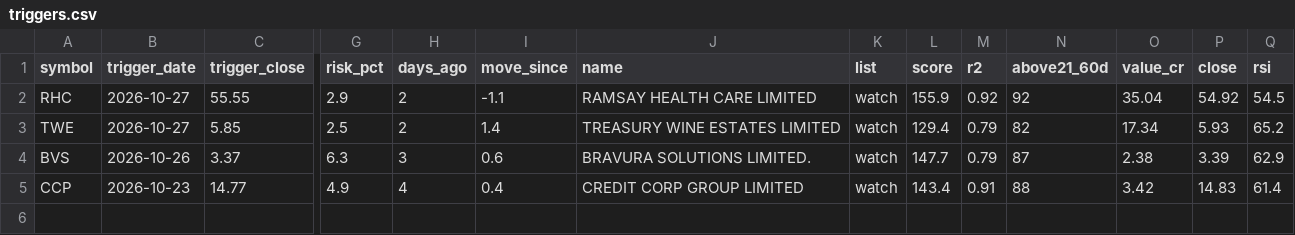
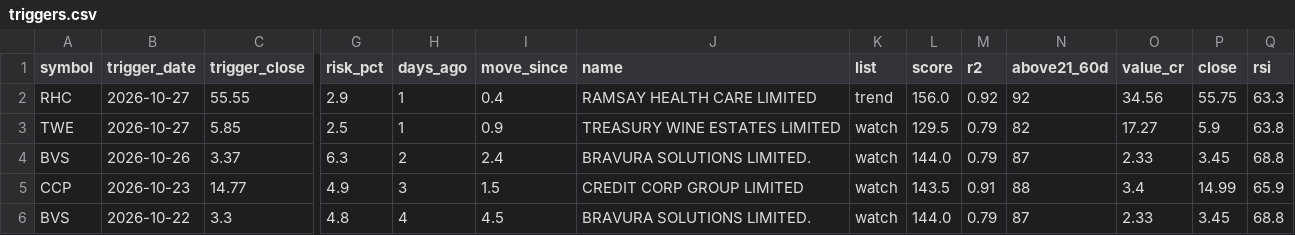
Before and after one commit to drsinghap81/blank-app, a CSV file: data/scan/asx/triggers.csv, drawn as a sheet; only a part is shown, gaps mark what is left out; rows hold the shown columns only; the diff names each change by its address in the sheet, - before the commit and + after, or states it on an @@ line.

```diff
--- a/data/scan/asx/triggers.csv
+++ b/data/scan/asx/triggers.csv
-H2:H3 (days_ago): 2
+H2:H3 (days_ago): 1
-I2 (move_since): -1.1
+I2 (move_since): 0.4
-K2 (list): watch
+K2 (list): trend
-L2 (score): 155.9
+L2 (score): 156.0
-O2 (value_cr): 35.04
+O2 (value_cr): 34.56
-P2 (close): 54.92
+P2 (close): 55.75
-Q2 (rsi): 54.5
+Q2 (rsi): 63.3
-I3 (move_since): 1.4
+I3 (move_since): 0.9
-L3 (score): 129.4
+L3 (score): 129.5
-O3 (value_cr): 17.34
+O3 (value_cr): 17.27
-P3 (close): 5.93
+P3 (close): 5.9
-Q3 (rsi): 65.2
+Q3 (rsi): 63.8
-H4 (days_ago): 3
+H4 (days_ago): 2
-I4 (move_since): 0.6
+I4 (move_since): 2.4
-L4 (score): 147.7
+L4 (score): 144.0
-O4 (value_cr): 2.38
+O4 (value_cr): 2.33
-P4 (close): 3.39
+P4 (close): 3.45
-Q4 (rsi): 62.9
+Q4 (rsi): 68.8
-H5 (days_ago): 4
+H5 (days_ago): 3
-I5 (move_since): 0.4
+I5 (move_since): 1.5
-L5 (score): 143.4
+L5 (score): 143.5
-O5 (value_cr): 3.42
+O5 (value_cr): 3.4
-P5 (close): 14.83
+P5 (close): 14.99
-Q5 (rsi): 61.4
+Q5 (rsi): 65.9
+row 6: BVS | 2026-10-22 | 3.3 | 4.8 | 4 | 4.5 | BRAVURA SOLUTIONS LIMITED. | watch | 144.0 | 0.79 | 87 | 2.33 | 3.45 | 68.8
```
Also changed, not shown: data/scan/asx/early.csv, data/scan/asx/trend_scan.csv, 29 other files.
